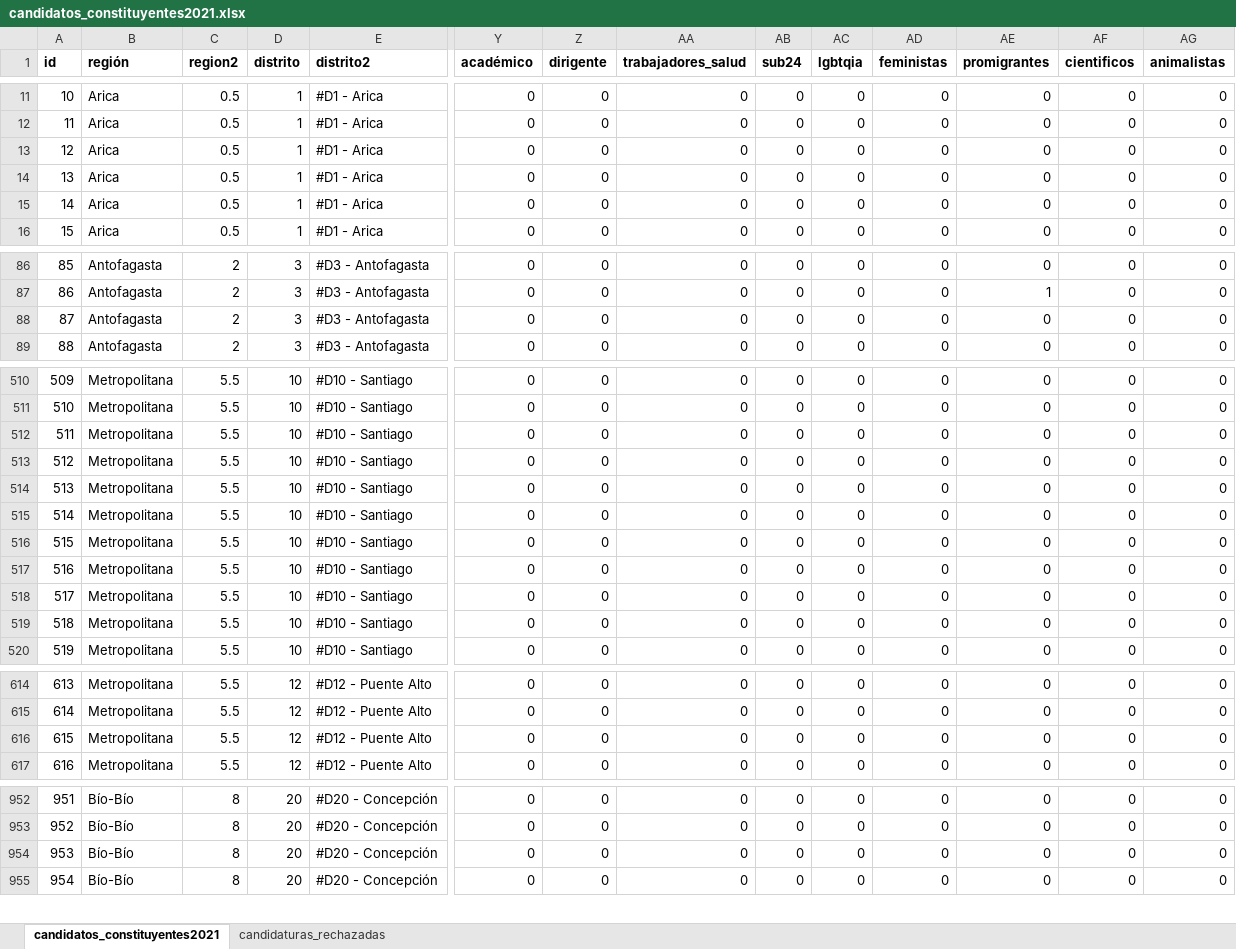
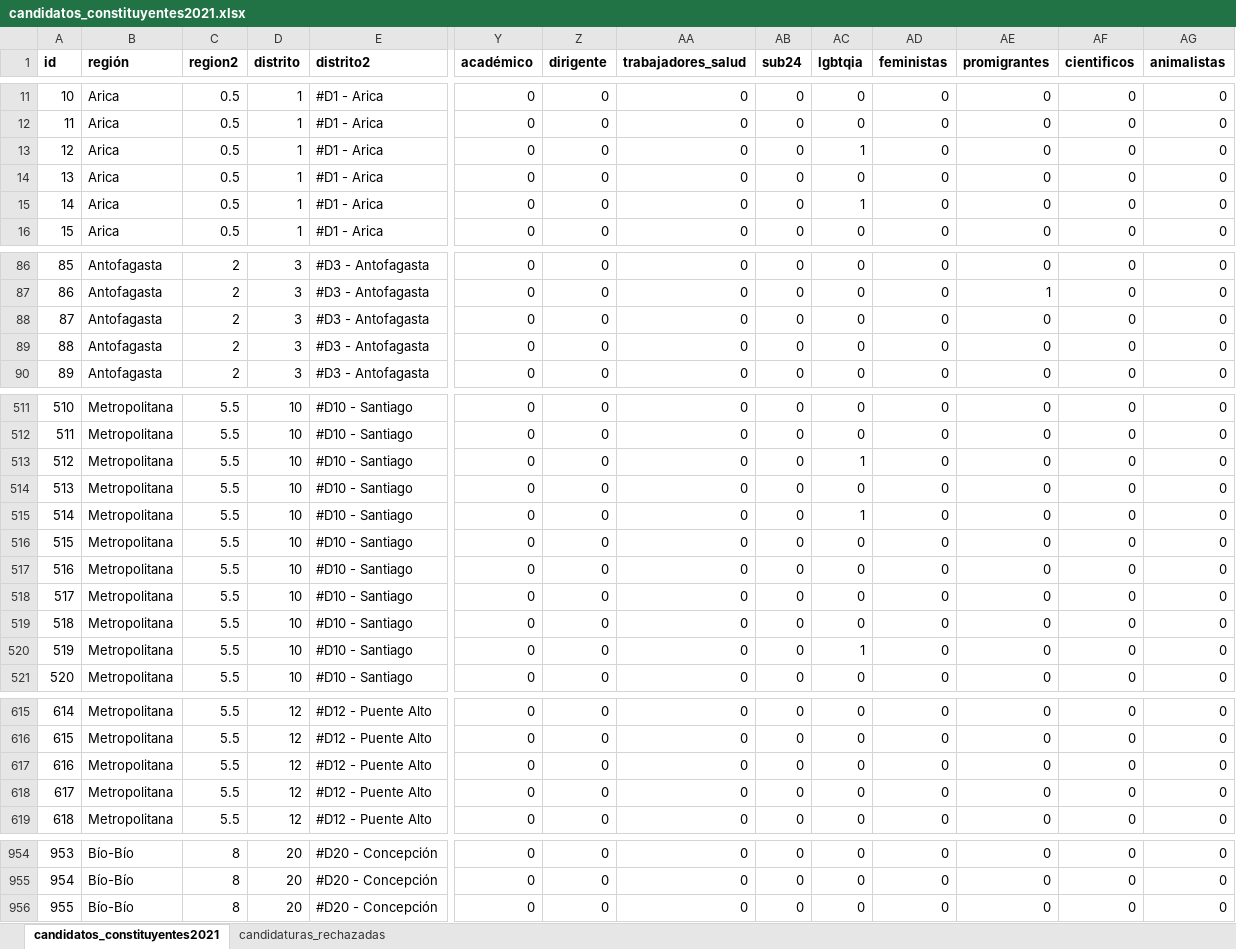
Before and after one commit to tresquintos/candidatos, an Excel workbook: constituyentes 2021/candidatos_constituyentes2021.xlsx, sheet candidatos_constituyentes2021, drawn as a sheet; only a part is shown, gaps mark what is left out; values as stored, in another font and other column widths than the file's, no borders; removed rows and columns are numbered as before the commit, all else as after; rows hold the shown columns only; the diff covers the shown part only; the diff names each change by its address in the sheet, - before the commit and + after, or states it on an @@ line.

```diff
--- a/constituyentes 2021/candidatos_constituyentes2021.xlsx (sheet candidatos_constituyentes2021)
+++ b/constituyentes 2021/candidatos_constituyentes2021.xlsx (sheet candidatos_constituyentes2021)
-AC13 (lgbtqia): 0
+AC13 (lgbtqia): 1
-AC15 (lgbtqia): 0
+AC15 (lgbtqia): 1
+row 88: 87 | Antofagasta | 2 | 3 | #D3 - Antofagasta | 0 | 0 | 0 | 0 | 0 | 0 | 0 | 0 | 0
@@ column A (id) renumbered from row 89 down @@
-AC513 (lgbtqia): 0
+AC513 (lgbtqia): 1
-AC515 (lgbtqia): 0
+AC515 (lgbtqia): 1
-AC520 (lgbtqia): 0
+AC520 (lgbtqia): 1
+row 617: 616 | Metropolitana | 5.5 | 12 | #D12 - Puente Alto | 0 | 0 | 0 | 0 | 0 | 0 | 0 | 0 | 0
-row 954: 953 | Bío-Bío | 8 | 20 | #D20 - Concepción | 0 | 0 | 0 | 0 | 0 | 0 | 0 | 0 | 0
```
Also changed, not shown: 31 edited cells elsewhere in this sheet, formulas that keep their value, constituyentes 2021/candidatos_constituyentes2021_consolidado.xlsx, gores 2021/GORES2021.xlsx, 7 other files.
